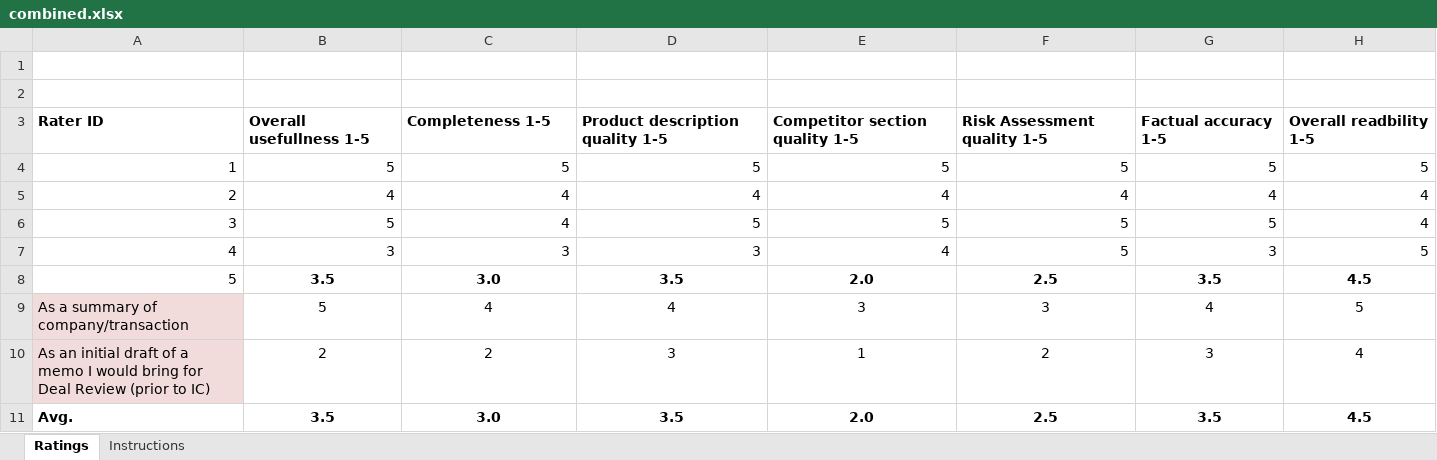
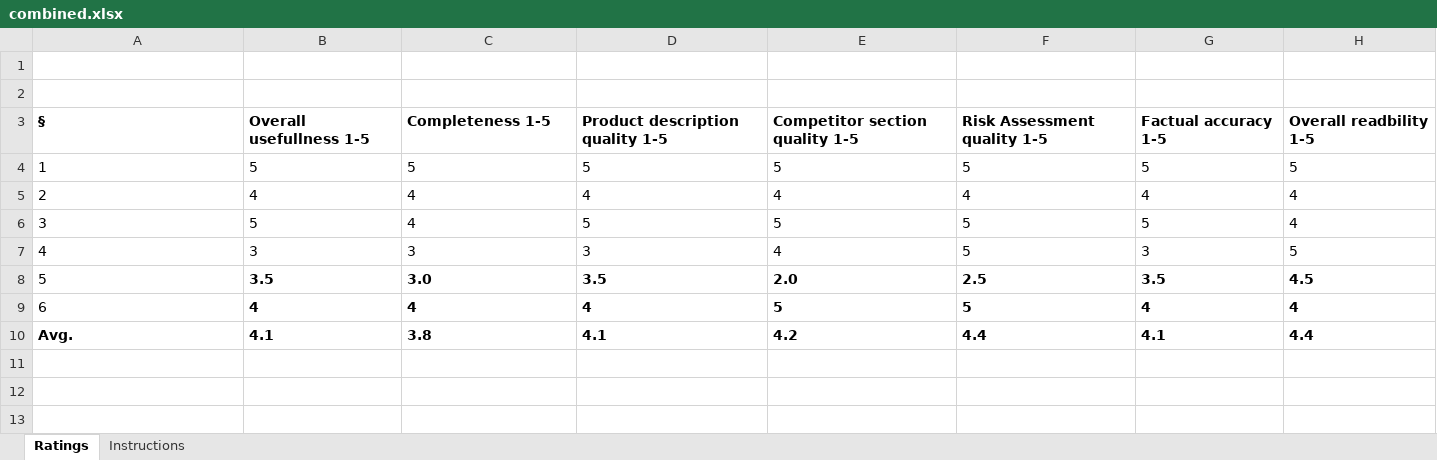
Before and after one commit to B253500/LLM-Agents-to-Automate-VC-Intelligence-and-Deal-Making, an Excel workbook: user feedback/combined.xlsx, sheet Ratings, drawn as a sheet; only a part is shown; values as stored, in another font and other column widths than the file's, no borders; removed rows and columns are numbered as before the commit, all else as after; rows hold the shown columns only; the diff covers the shown part only; the diff names each change by its address in the sheet, - before the commit and + after, or states it on an @@ line.

```diff
--- a/user feedback/combined.xlsx (sheet Ratings)
+++ b/user feedback/combined.xlsx (sheet Ratings)
@@ column A (§) renumbered in row 3 @@
-A4:H7 alignment: right
+A4:H7 alignment: left
-A8 alignment: right
+A8 alignment: left
-B8:H8 alignment: center
+B8:H8 alignment: left
-row 9: As a summary of company/transaction | 5 | 4 | 4 | 3 | 3 | 4 | 5
-row 10: As an initial draft of a memo I would bring for Deal Review (prior to IC) | 2 | 2 | 3 | 1 | 2 | 3 | 4
-row 11: Avg. | 3.5 | 3.0 | 3.5 | 2.0 | 2.5 | 3.5 | 4.5
+row 9: 6 | 4 | 4 | 4 | 5 | 5 | 4 | 4
+row 10: Avg. | 4.1 | 3.8 | 4.1 | 4.2 | 4.4 | 4.1 | 4.4
```
Also changed, not shown: cell formats elsewhere in this sheet, formulas that keep their value, 2 other files.
